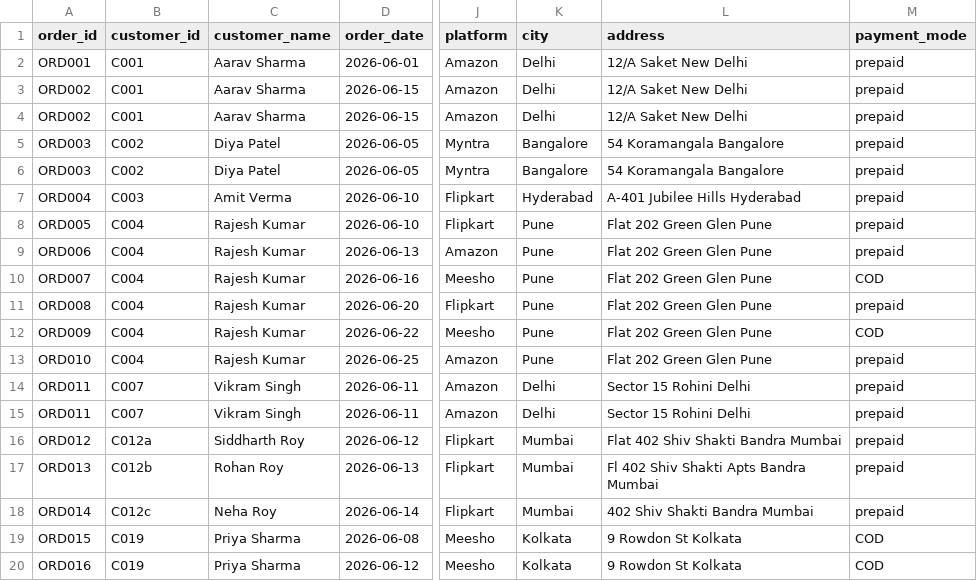
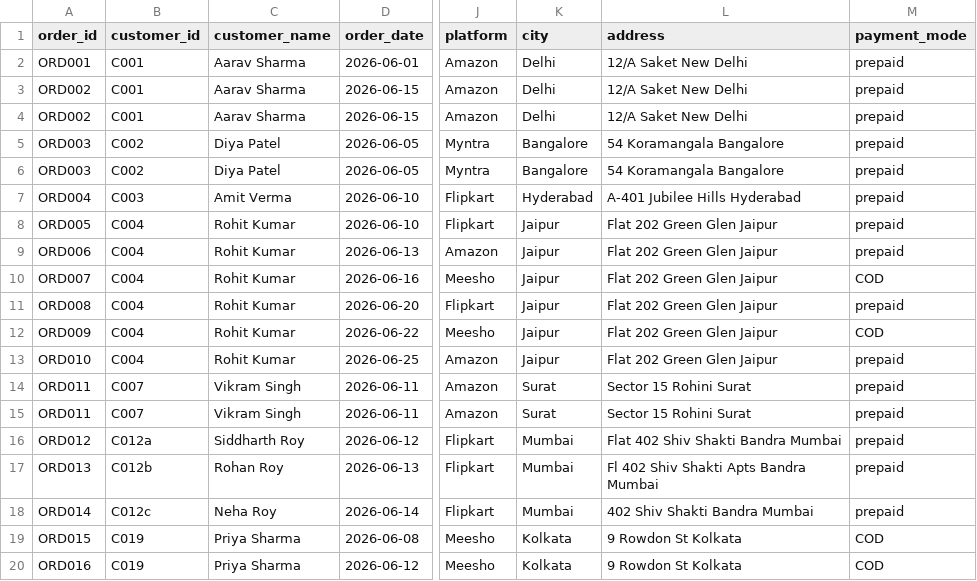
Before and after one commit to kiahmonpara/sellershield, a CSV file: data/sample_returns.csv, drawn as a sheet; only a part is shown, gaps mark what is left out; the diff names each change by its address in the sheet, - before the commit and + after, or states it on an @@ line.

Commit message:
Update sample returns dataset, disable name masking in UI, and add geographic return hotspots card

```diff
--- a/data/sample_returns.csv
+++ b/data/sample_returns.csv
-C8:C13 (customer_name): Rajesh Kumar
+C8:C13 (customer_name): Rohit Kumar
-K8:K13 (city): Pune
+K8:K13 (city): Jaipur
-L8:L13 (address): Flat 202 Green Glen Pune
+L8:L13 (address): Flat 202 Green Glen Jaipur
-K14:K15 (city): Delhi
+K14:K15 (city): Surat
-L14:L15 (address): Sector 15 Rohini Delhi
+L14:L15 (address): Sector 15 Rohini Surat
```
Also changed, not shown: 4 other files.
